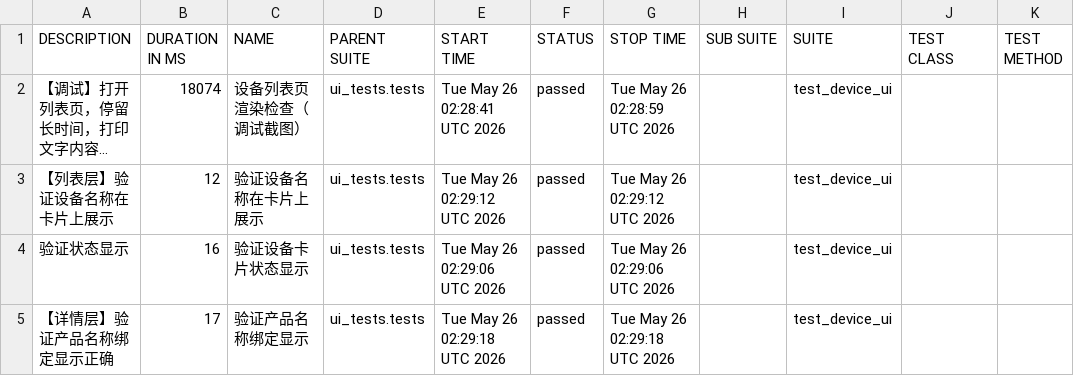
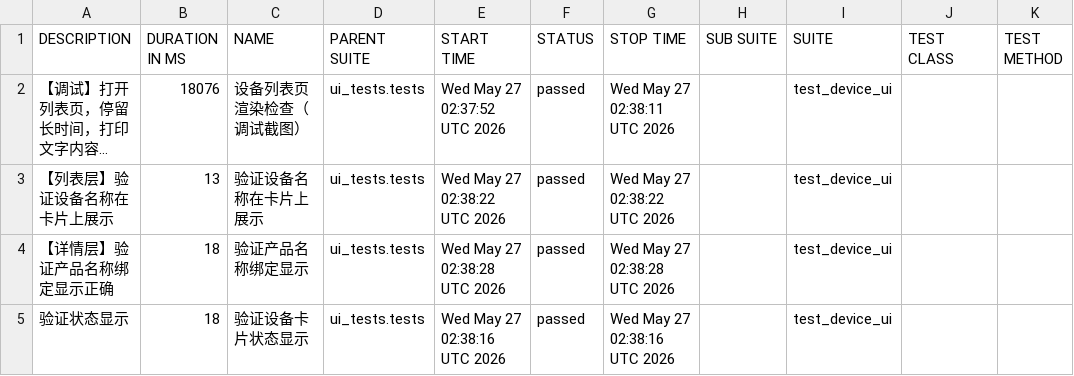
Before and after one commit to piaqiahia/iot-test-framework, a CSV file: ui-report/data/suites.csv, drawn as a sheet; long unchanged cells end in …; removed rows and columns are numbered as before the commit, all else as after; the diff names each change by its address in the sheet, - before the commit and + after, or states it on an @@ line.

```diff
--- a/ui-report/data/suites.csv
+++ b/ui-report/data/suites.csv
-B2 (DURATION IN MS): 18074
+B2 (DURATION IN MS): 18076
-E2 (START TIME): Tue May 26 02:28:41 UTC 2026
+E2 (START TIME): Wed May 27 02:37:52 UTC 2026
-G2 (STOP TIME): Tue May 26 02:28:59 UTC 2026
+G2 (STOP TIME): Wed May 27 02:38:11 UTC 2026
-B3 (DURATION IN MS): 12
+B3 (DURATION IN MS): 13
-E3 (START TIME): Tue May 26 02:29:12 UTC 2026
+E3 (START TIME): Wed May 27 02:38:22 UTC 2026
-G3 (STOP TIME): Tue May 26 02:29:12 UTC 2026
+G3 (STOP TIME): Wed May 27 02:38:22 UTC 2026
-row 4: 验证状态显示 | 16 | 验证设备卡片状态显示 | ui_tests.tests | Tue May 26 02:29:06 UTC 2026 | passed | Tue May 26 02:29:06 UTC 2026 |  | test_device_ui
-B4 (DURATION IN MS): 17
+B4 (DURATION IN MS): 18
-E4 (START TIME): Tue May 26 02:29:18 UTC 2026
+E4 (START TIME): Wed May 27 02:38:28 UTC 2026
-G4 (STOP TIME): Tue May 26 02:29:18 UTC 2026
+G4 (STOP TIME): Wed May 27 02:38:28 UTC 2026
+row 5: 验证状态显示 | 18 | 验证设备卡片状态显示 | ui_tests.tests | Wed May 27 02:38:16 UTC 2026 | passed | Wed May 27 02:38:16 UTC 2026 |  | test_device_ui
```
Also changed, not shown: 18 other files.
